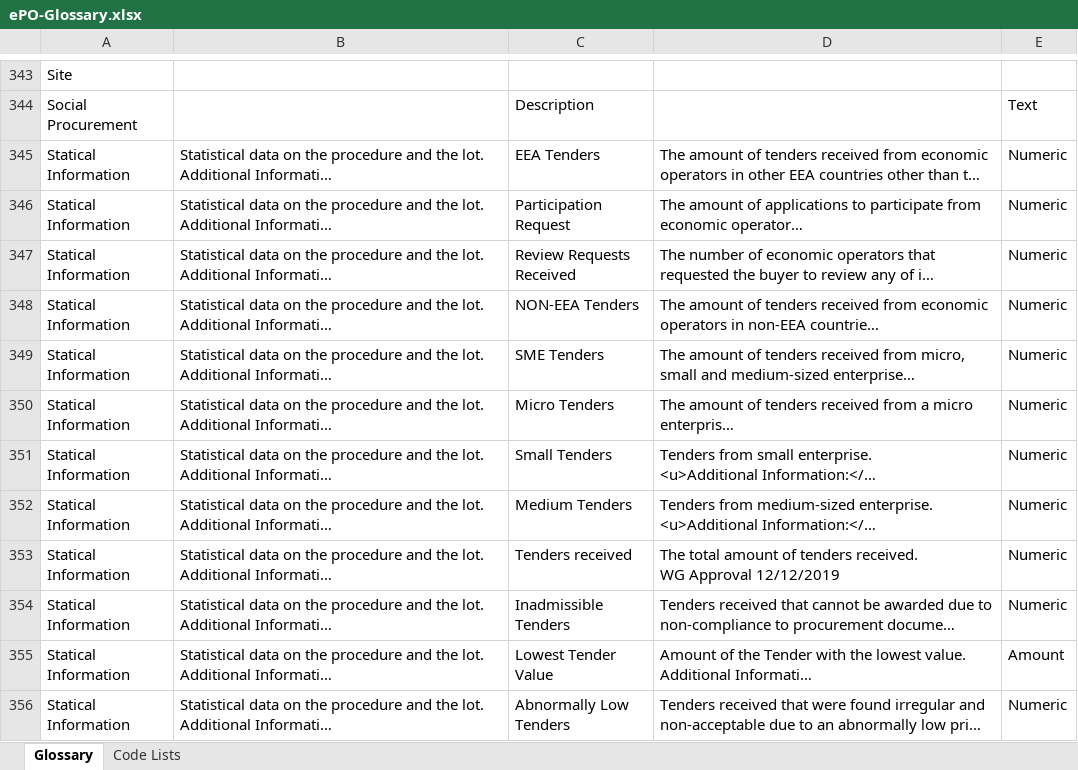
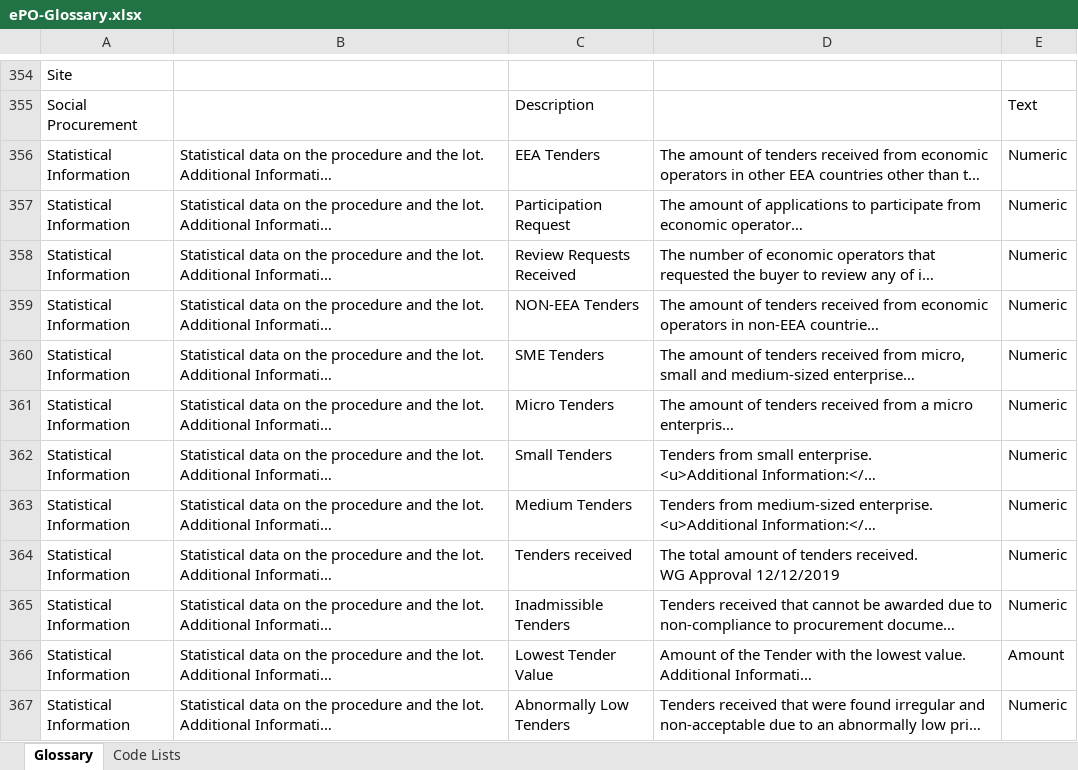
Before and after one commit to OP-TED/ePO, an Excel workbook: v2.0.1/02-Glossary/ePO-Glossary.xlsx, sheet Glossary, drawn as a sheet; only a part is shown, gaps mark what is left out; long unchanged cells end in …; values as stored, in another font and other column widths than the file's, no borders; table styles not drawn; addresses are those after the commit; the diff covers the shown part only; the diff names each change by its address in the sheet, - before the commit and + after, or states it on an @@ line.

Commit message:
Updated version of the model and glossary after the WGM

```diff
--- a/v2.0.1/02-Glossary/ePO-Glossary.xlsx (sheet Glossary)
+++ b/v2.0.1/02-Glossary/ePO-Glossary.xlsx (sheet Glossary)
-A356:A367: Statical Information
+A356:A367: Statistical Information
```
Also changed, not shown: 12 added rows, 6 removed rows and 9 edited cells elsewhere in this sheet, 4 other files.
